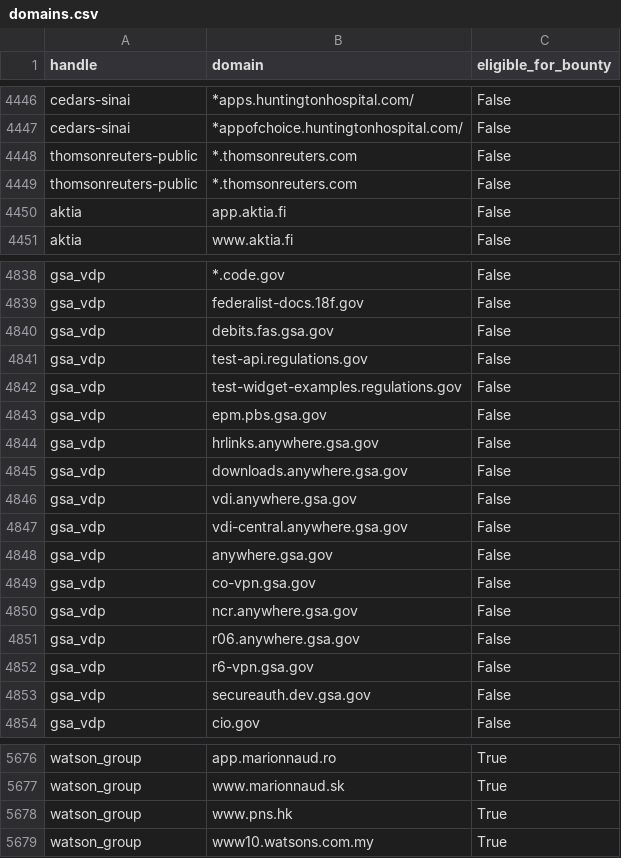
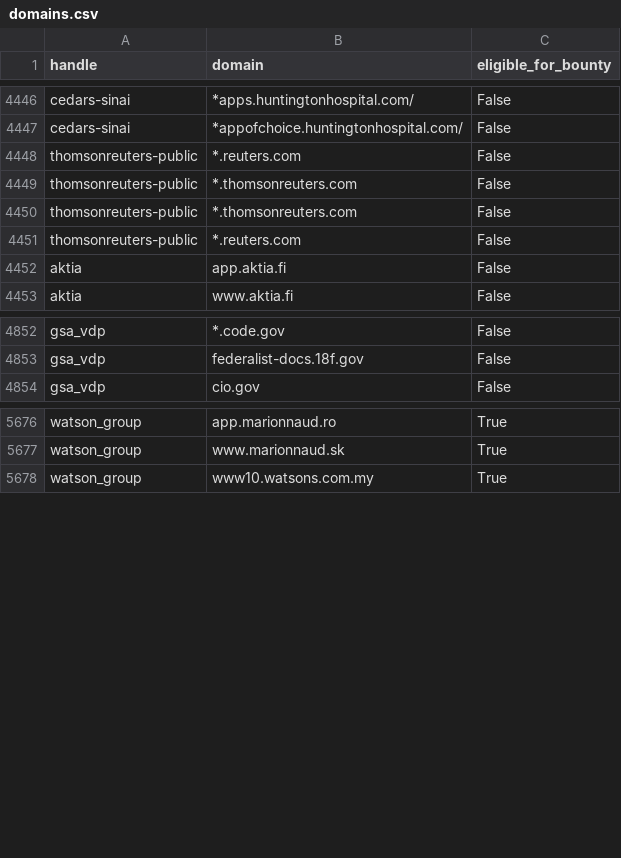
Before and after one commit to zricethezav/h1domains, a CSV file: domains.csv, drawn as a sheet; only a part is shown, gaps mark what is left out; removed rows and columns are numbered as before the commit, all else as after; the diff covers the shown part only; the diff names each change by its address in the sheet, - before the commit and + after, or states it on an @@ line.

```diff
--- a/domains.csv
+++ b/domains.csv
+row 4448: thomsonreuters-public | *.reuters.com | False
+row 4451: thomsonreuters-public | *.reuters.com | False
-row 4840: gsa_vdp | debits.fas.gsa.gov | False
-row 4841: gsa_vdp | test-api.regulations.gov | False
-row 4842: gsa_vdp | test-widget-examples.regulations.gov | False
-row 4843: gsa_vdp | epm.pbs.gsa.gov | False
-row 4844: gsa_vdp | hrlinks.anywhere.gsa.gov | False
-row 4845: gsa_vdp | downloads.anywhere.gsa.gov | False
-row 4846: gsa_vdp | vdi.anywhere.gsa.gov | False
-row 4847: gsa_vdp | vdi-central.anywhere.gsa.gov | False
-row 4848: gsa_vdp | anywhere.gsa.gov | False
-row 4849: gsa_vdp | co-vpn.gsa.gov | False
-row 4850: gsa_vdp | ncr.anywhere.gsa.gov | False
-row 4851: gsa_vdp | r06.anywhere.gsa.gov | False
-row 4852: gsa_vdp | r6-vpn.gsa.gov | False
-row 4853: gsa_vdp | secureauth.dev.gsa.gov | False
-row 5678: watson_group | www.pns.hk | True
```
Also changed, not shown: 12 added rows and 23 moved rows elsewhere in this file, 3 other files.
